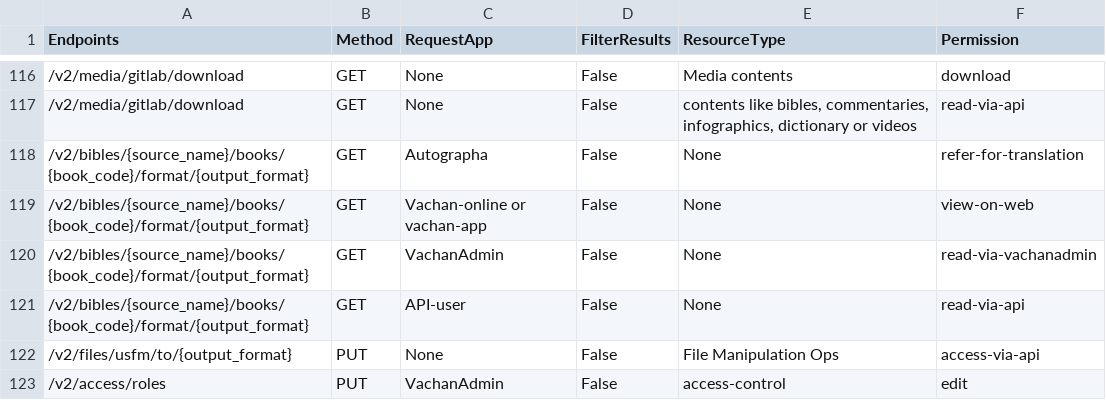
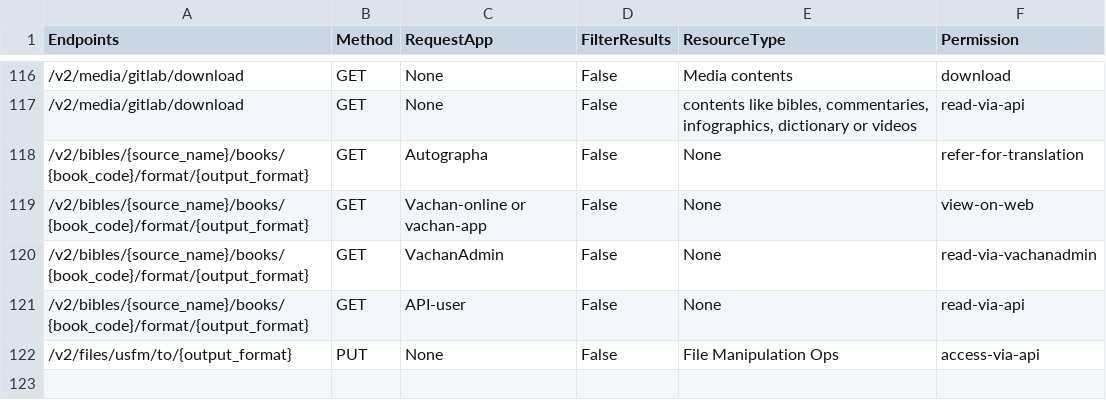
Before and after one commit to Bridgeconn/vachan-api, a CSV file: app/auth/api-permissions.csv, drawn as a sheet; only a part is shown, gaps mark what is left out; the diff names each change by its address in the sheet, - before the commit and + after, or states it on an @@ line.

Commit message:
made changes

```diff
--- a/app/auth/api-permissions.csv
+++ b/app/auth/api-permissions.csv
-row 123: /v2/access/roles | PUT | VachanAdmin | False | access-control | edit
```
